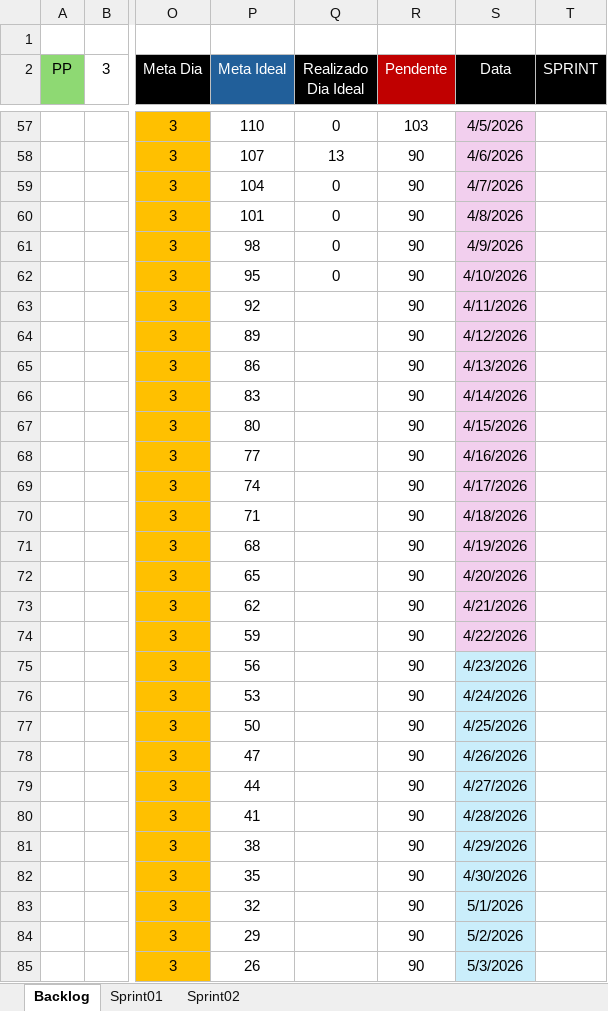
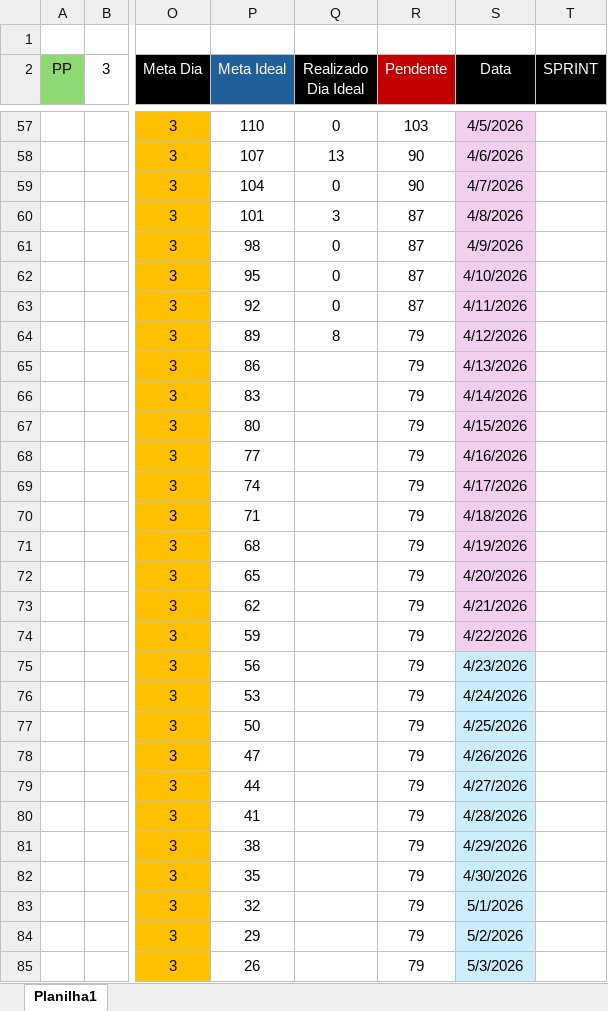
Before and after one commit to Carlos-Eduardo-de-Arruda-Chaves/ThermoChain, an Excel workbook: Documentações/Backlog.xlsx, sheet Planilha1, drawn as a sheet; only a part is shown, gaps mark what is left out; values as stored, in another font and other column widths than the file's, no borders; charts and pictures and conditional formats not drawn; the diff covers the shown part only; the diff names each change by its address in the sheet, - before the commit and + after, or states it on an @@ line.

Commit message:
refactor: refatorando backlog

```diff
--- a/Documentações/Backlog.xlsx (sheet Planilha1)
+++ b/Documentações/Backlog.xlsx (sheet Planilha1)
-sheet tab: Backlog
+sheet tab: Planilha1
-sheet tab: Sprint01
-sheet tab: Sprint02
-Q60 (Realizado Dia Ideal): 0
+Q60 (Realizado Dia Ideal): 3
-R60:R63 (Pendente): 90
+R60:R63 (Pendente): 87
-Q63 (Realizado Dia Ideal): (empty)
+Q63 (Realizado Dia Ideal): 0
-Q64 (Realizado Dia Ideal): (empty)
+Q64 (Realizado Dia Ideal): 8
-R64:R85 (Pendente): 90
+R64:R85 (Pendente): 79
```
Also changed, not shown: 36 edited cells and cell formats elsewhere in this sheet, charts or pictures, 3 other files.
